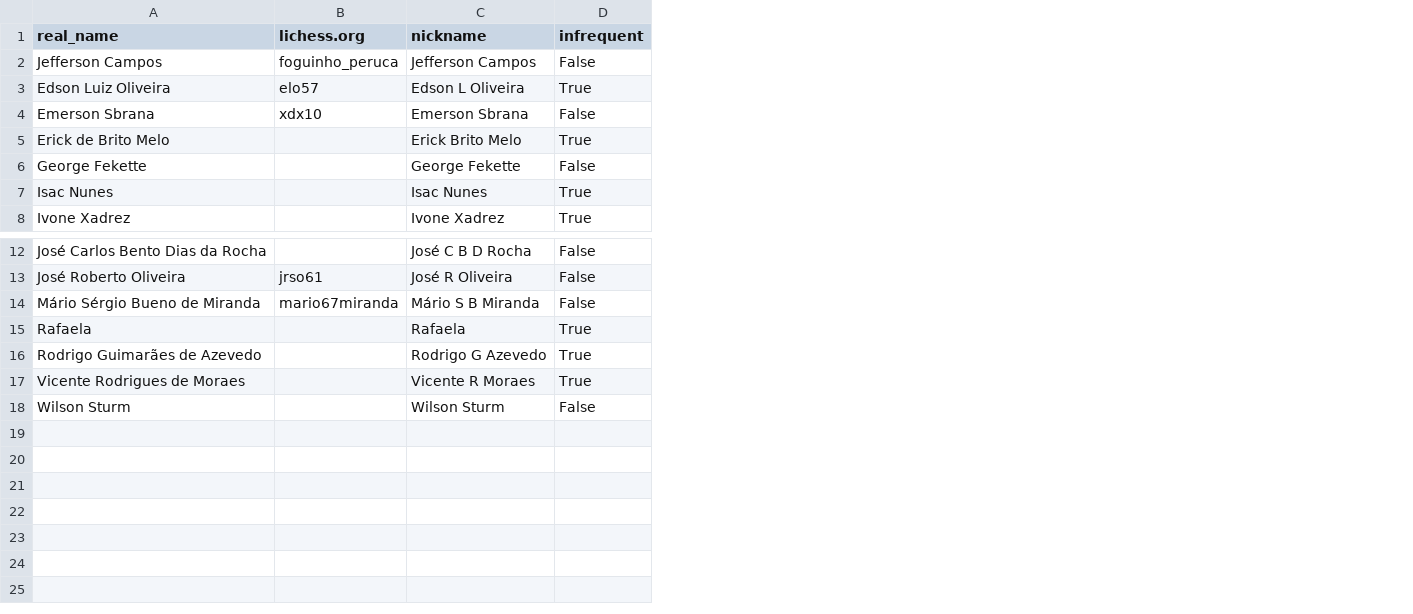
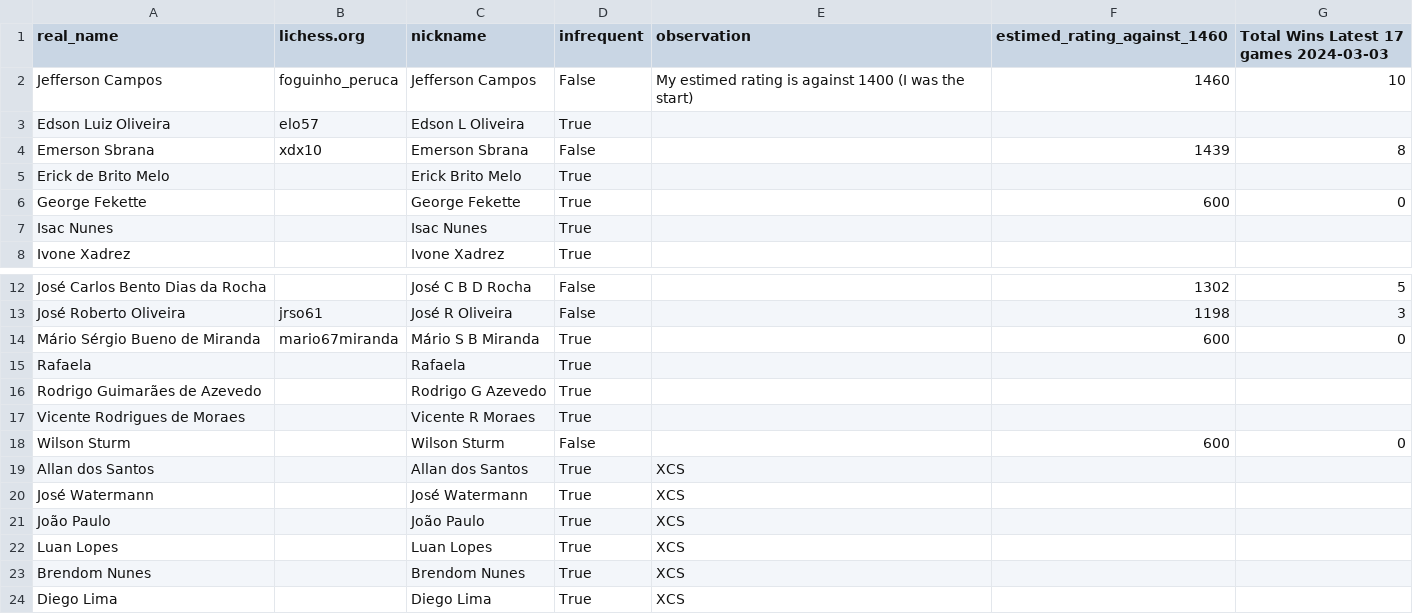
Before and after one commit to foguinhoperuca/jeffchess, a CSV file: data/players.csv, drawn as a sheet; only a part is shown, gaps mark what is left out; the diff names each change by its address in the sheet, - before the commit and + after, or states it on an @@ line.

Commit message:
feat(GAMES): Latest from 03-2024.
Also more stats. Rating defined.

```diff
--- a/data/players.csv
+++ b/data/players.csv
+column E (observation), row 2: My estimed rating is against 1400 (I was the start)
+column F (estimed_rating_against_1460), rows 2-6: 1460 |  | 1439 |  | 600; rows 12-18: 1302 | 1198 | 600 |  |  |  | 600
+column G, rows 1-6: Total Wins Latest 17 games 2024-03-03 | 10 |  | 8 |  | 0; rows 12-18: 5 | 3 | 0 |  |  |  | 0
-D6 (infrequent): False
+D6 (infrequent): True
-D14 (infrequent): False
+D14 (infrequent): True
+row 19: Allan dos Santos |  | Allan dos Santos | True | XCS
+row 20: José Watermann |  | José Watermann | True | XCS
+row 21: João Paulo |  | João Paulo | True | XCS
+row 22: Luan Lopes |  | Luan Lopes | True | XCS
+row 23: Brendom Nunes |  | Brendom Nunes | True | XCS
+row 24: Diego Lima |  | Diego Lima | True | XCS
```
Also changed, not shown: 6 other files.
